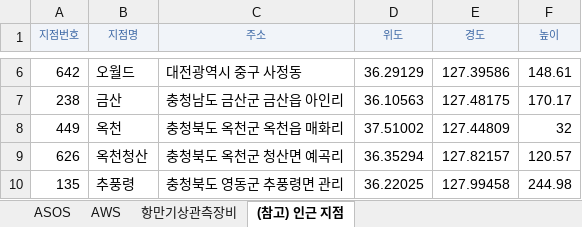
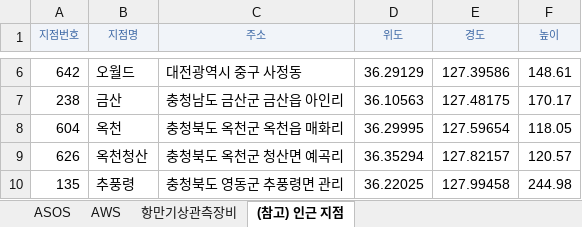
Before and after one commit to cumuls219/asos-3d-terrain, an Excel workbook: ASOS, AWS 지점정보(부산관할)_수정.xlsx, sheet (참고) 인근 지점, drawn as a sheet; only a part is shown, gaps mark what is left out; values as stored, in another font and other column widths than the file's, no borders; removed rows and columns are numbered as before the commit, all else as after; the diff names each change by its address in the sheet, - before the commit and + after, or states it on an @@ line.

Commit message:
Add files via upload

```diff
--- a/ASOS, AWS 지점정보(부산관할)_수정.xlsx (sheet (참고) 인근 지점)
+++ b/ASOS, AWS 지점정보(부산관할)_수정.xlsx (sheet (참고) 인근 지점)
-row 8: 449 | 옥천 | 충청북도 옥천군 옥천읍 매화리 | 37.51002 | 127.44809 | 32
+row 8: 604 | 옥천 | 충청북도 옥천군 옥천읍 매화리 | 36.29995 | 127.59654 | 118.05
```
